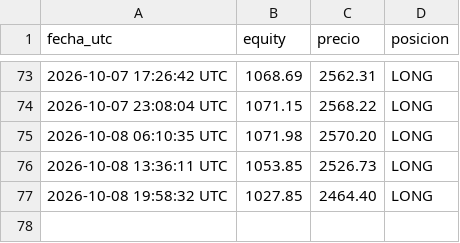
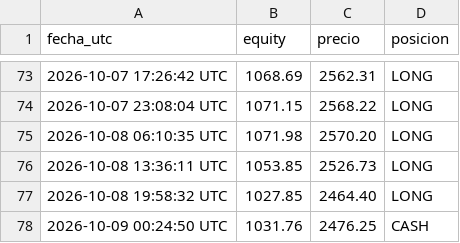
Before and after one commit to christianprimero926/btc-bot-panel, a CSV file: eth_equity_history.csv, drawn as a sheet; only a part is shown, gaps mark what is left out.

```diff
--- a/eth_equity_history.csv
+++ b/eth_equity_history.csv
@@ -77 +77,2 @@ fecha_utc,equity,precio,posicion
 2026-10-08 19:58:32 UTC,1027.85,2464.40,LONG
+2026-10-09 00:24:50 UTC,1031.76,2476.25,CASH
```
Also changed, not shown: equity_history.csv, gold_equity_history.csv, 26 other files.
